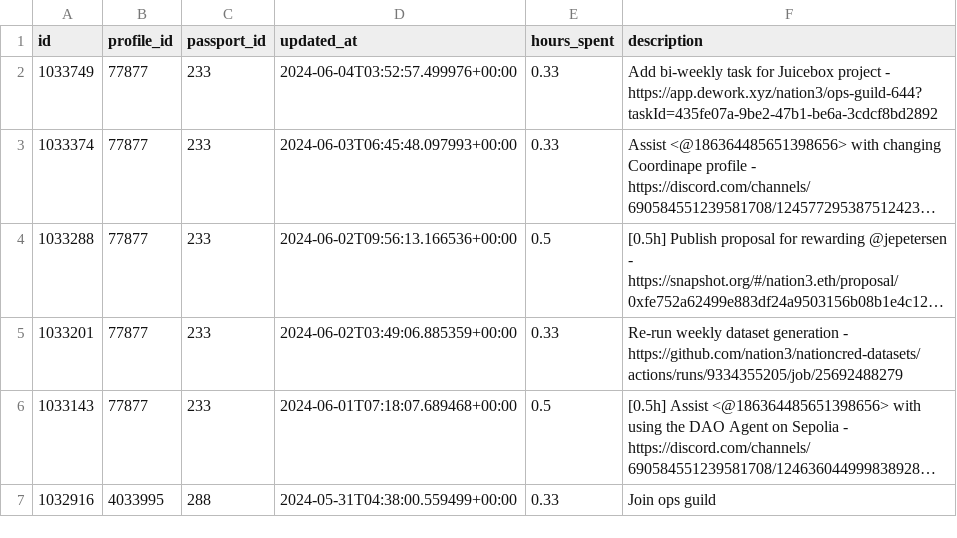
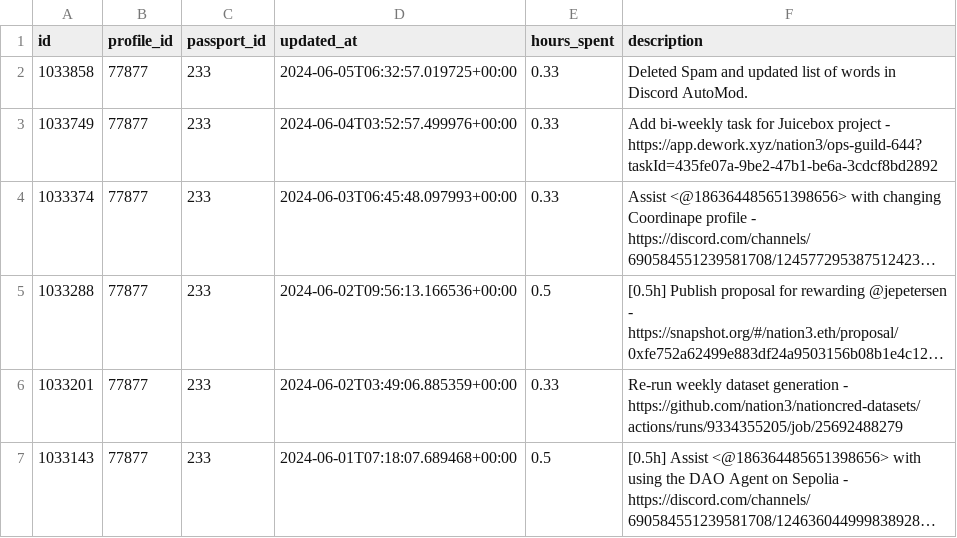
Before and after one commit to nation3/citizen-rewards, a CSV file: ops-guild/contributions/coordinape-contributions.csv, drawn as a sheet; only a part is shown; the shorter side is filled out with more unchanged rows; long unchanged cells end in ….

Commit message:
⚙️ ops guild - fetch coordinape contributions

```diff
--- a/ops-guild/contributions/coordinape-contributions.csv
+++ b/ops-guild/contributions/coordinape-contributions.csv
@@ -1,2 +1,3 @@
 id,profile_id,passport_id,updated_at,hours_spent,description
+1033858,77877,233,2024-06-05T06:32:57.019725+00:00,0.33,Deleted Spam and updated list of words in Discord AutoMod.
 1033749,77877,233,2024-06-04T03:52:57.499976+00:00,0.33,Add bi-weekly task for Juicebox project - https://app.dework.xyz/nation3/ops-guild-644?taskId=435fe07a-9be2-47b1-be6a-3cdcf8bd2892
```
